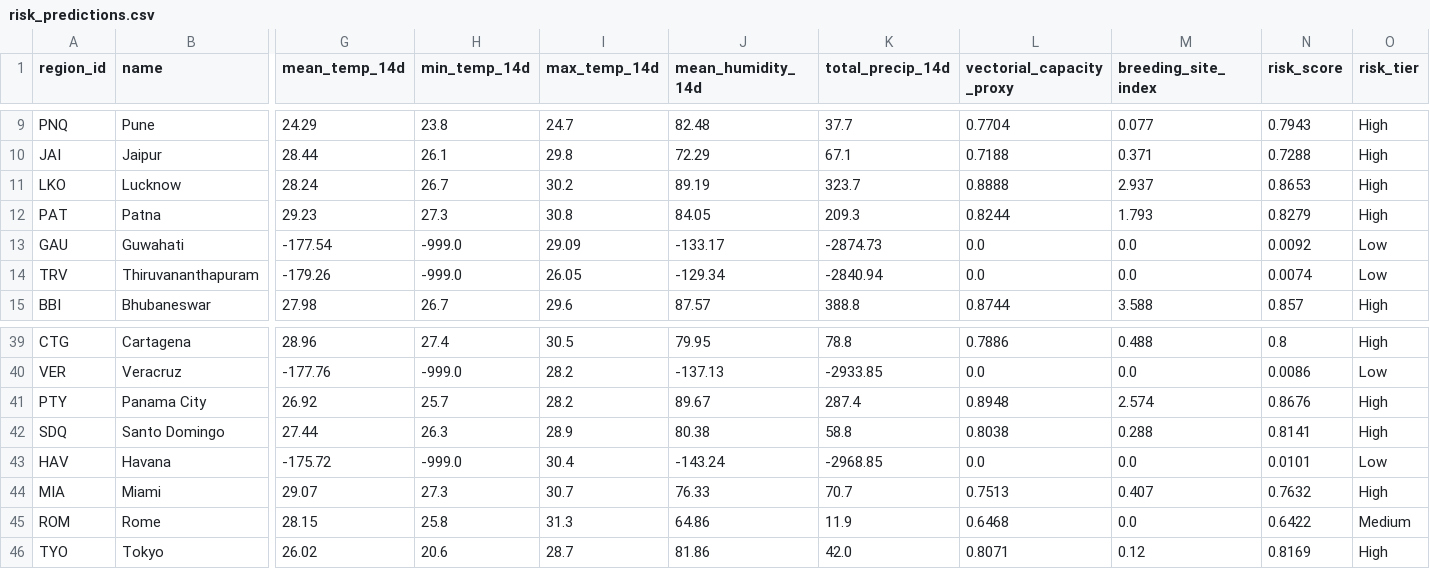
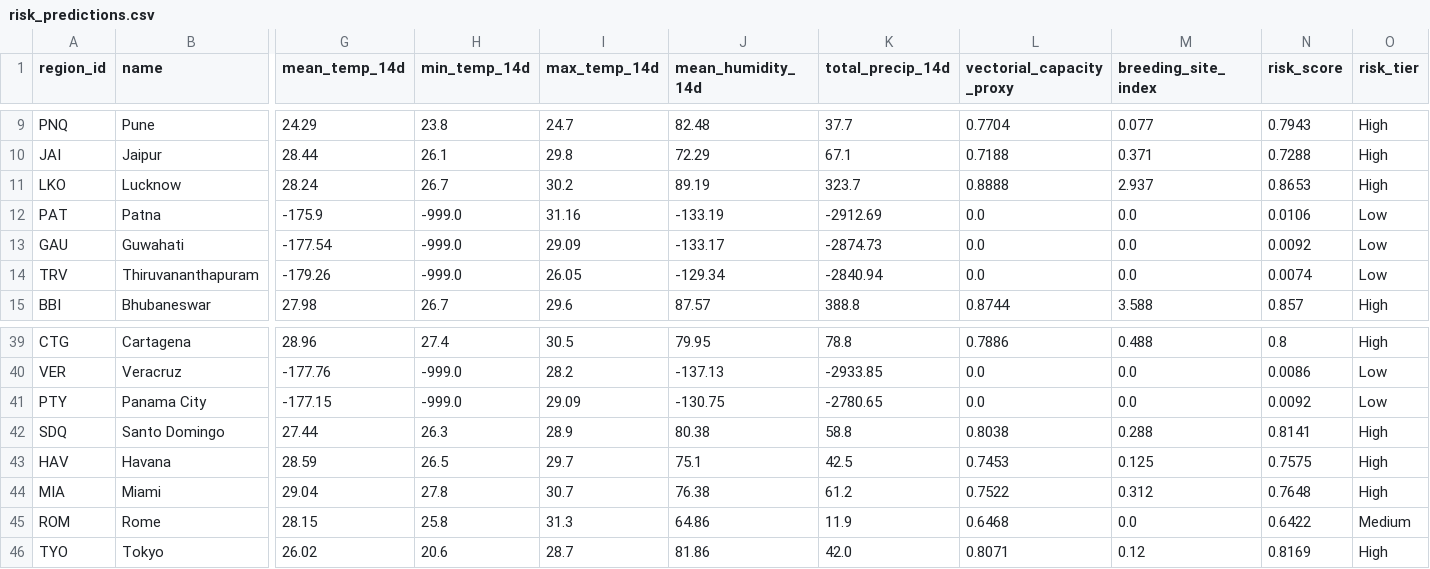
Before and after one commit to Rohith-888-destroyer/BioWeather, a CSV file: data/processed/risk_predictions.csv, drawn as a sheet; only a part is shown, gaps mark what is left out; the diff covers the shown part only; the diff names each change by its address in the sheet, - before the commit and + after, or states it on an @@ line.

```diff
--- a/data/processed/risk_predictions.csv
+++ b/data/processed/risk_predictions.csv
-G12 (mean_temp_14d): 29.23
+G12 (mean_temp_14d): -175.9
-H12 (min_temp_14d): 27.3
+H12 (min_temp_14d): -999.0
-I12 (max_temp_14d): 30.8
+I12 (max_temp_14d): 31.16
-J12 (mean_humidity_14d): 84.05
+J12 (mean_humidity_14d): -133.19
-K12 (total_precip_14d): 209.3
+K12 (total_precip_14d): -2912.69
-L12 (vectorial_capacity_proxy): 0.8244
+L12 (vectorial_capacity_proxy): 0.0
-M12 (breeding_site_index): 1.793
+M12 (breeding_site_index): 0.0
-N12 (risk_score): 0.8279
+N12 (risk_score): 0.0106
-O12 (risk_tier): High
+O12 (risk_tier): Low
-G41 (mean_temp_14d): 26.92
+G41 (mean_temp_14d): -177.15
-H41 (min_temp_14d): 25.7
+H41 (min_temp_14d): -999.0
-I41 (max_temp_14d): 28.2
+I41 (max_temp_14d): 29.09
-J41 (mean_humidity_14d): 89.67
+J41 (mean_humidity_14d): -130.75
-K41 (total_precip_14d): 287.4
+K41 (total_precip_14d): -2780.65
-L41 (vectorial_capacity_proxy): 0.8948
+L41 (vectorial_capacity_proxy): 0.0
-M41 (breeding_site_index): 2.574
+M41 (breeding_site_index): 0.0
-N41 (risk_score): 0.8676
+N41 (risk_score): 0.0092
-O41 (risk_tier): High
+O41 (risk_tier): Low
-G43 (mean_temp_14d): -175.72
+G43 (mean_temp_14d): 28.59
-H43 (min_temp_14d): -999.0
+H43 (min_temp_14d): 26.5
-I43 (max_temp_14d): 30.4
+I43 (max_temp_14d): 29.7
-J43 (mean_humidity_14d): -143.24
+J43 (mean_humidity_14d): 75.1
-K43 (total_precip_14d): -2968.85
+K43 (total_precip_14d): 42.5
-L43 (vectorial_capacity_proxy): 0.0
+L43 (vectorial_capacity_proxy): 0.7453
-M43 (breeding_site_index): 0.0
+M43 (breeding_site_index): 0.125
-N43 (risk_score): 0.0101
+N43 (risk_score): 0.7575
-O43 (risk_tier): Low
+O43 (risk_tier): High
-G44 (mean_temp_14d): 29.07
+G44 (mean_temp_14d): 29.04
-H44 (min_temp_14d): 27.3
+H44 (min_temp_14d): 27.8
-J44 (mean_humidity_14d): 76.33
+J44 (mean_humidity_14d): 76.38
-K44 (total_precip_14d): 70.7
+K44 (total_precip_14d): 61.2
-L44 (vectorial_capacity_proxy): 0.7513
+L44 (vectorial_capacity_proxy): 0.7522
-M44 (breeding_site_index): 0.407
+M44 (breeding_site_index): 0.312
-N44 (risk_score): 0.7632
+N44 (risk_score): 0.7648
```
Also changed, not shown: 9 edited cells elsewhere in this file, data/processed/features_latest.csv, 7 other files.
